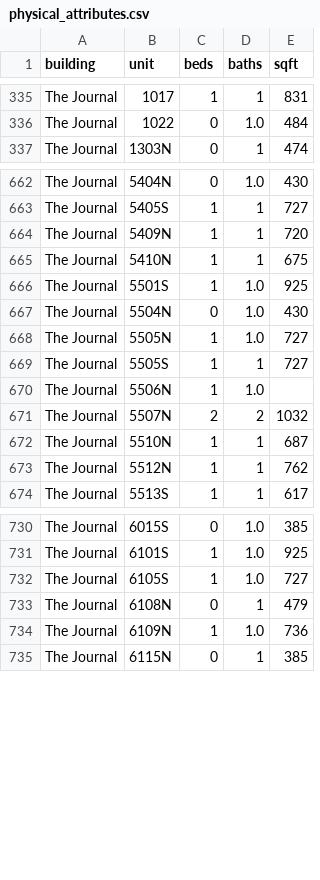
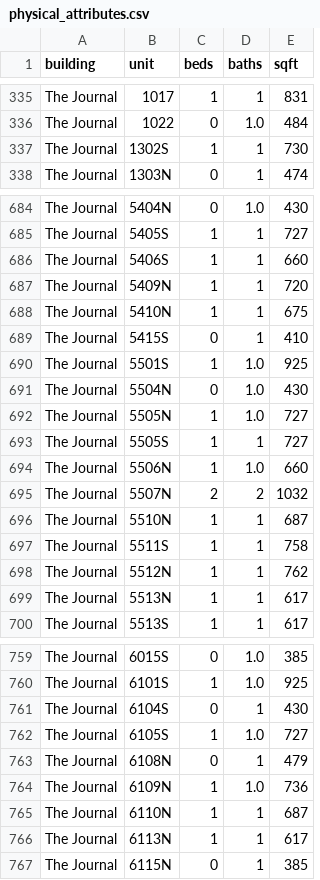
Before and after one commit to akski87/market-monitor, a CSV file: markets/jersey-city/data/exports/physical_attributes.csv, drawn as a sheet; only a part is shown, gaps mark what is left out; the diff covers the shown part only.

```diff
--- a/markets/jersey-city/data/exports/physical_attributes.csv
+++ b/markets/jersey-city/data/exports/physical_attributes.csv
@@ -336,2 +336,3 @@ The Journal,1017,1,1,831
 The Journal,1022,0,1.0,484
+The Journal,1302S,1,1,730
 The Journal,1303N,0,1,474
@@ -663,4 +685,6 @@ The Journal,5404N,0,1.0,430
 The Journal,5405S,1,1,727
+The Journal,5406S,1,1,660
 The Journal,5409N,1,1,720
 The Journal,5410N,1,1,675
+The Journal,5415S,0,1,410
 The Journal,5501S,1,1.0,925
@@ -669,6 +693,8 @@ The Journal,5505N,1,1.0,727
 The Journal,5505S,1,1,727
-The Journal,5506N,1,1.0,
+The Journal,5506N,1,1.0,660
 The Journal,5507N,2,2,1032
 The Journal,5510N,1,1,687
+The Journal,5511S,1,1,758
 The Journal,5512N,1,1,762
+The Journal,5513N,1,1,617
 The Journal,5513S,1,1,617
@@ -731,2 +760,3 @@ The Journal,6015S,0,1.0,385
 The Journal,6101S,1,1.0,925
+The Journal,6104S,0,1,430
 The Journal,6105S,1,1.0,727
@@ -734,2 +764,4 @@ The Journal,6108N,0,1,479
 The Journal,6109N,1,1.0,736
+The Journal,6110N,1,1,687
+The Journal,6113N,1,1,617
 The Journal,6115N,0,1,385
```
Also changed, not shown: 26 added rows and 1 edited cell elsewhere in this file, markets/jersey-city/data/exports/units_12mo.csv, markets/jersey-city/data/exports/units_latest.csv, 26 other files.
